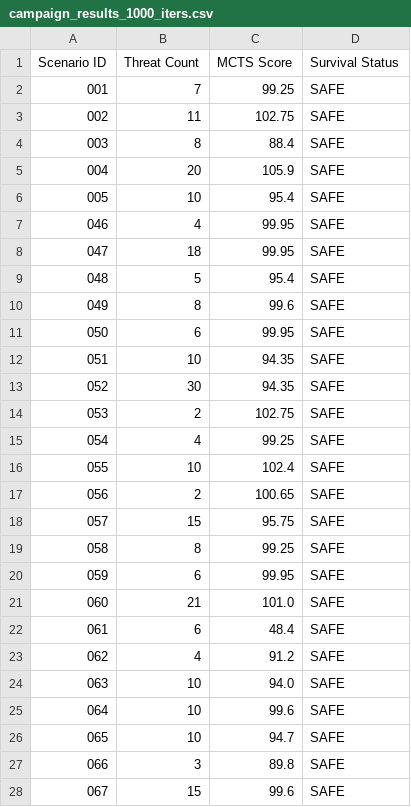
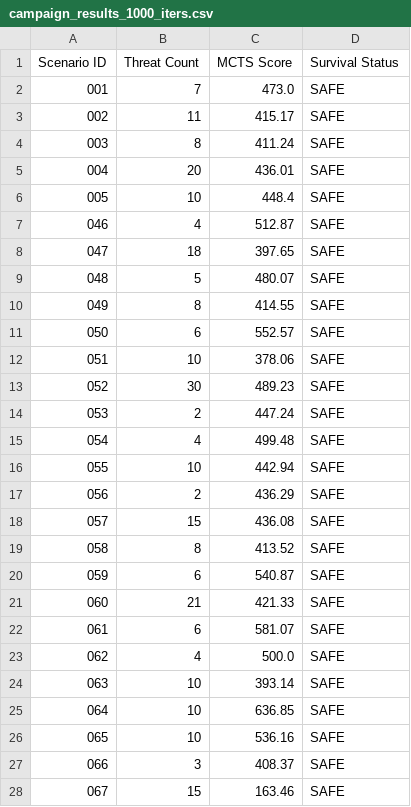
Before and after one commit to dhirajnitk/ruby-stridsledning-ai, a CSV file: data/results/campaign_results_1000_iters.csv, drawn as a sheet; only a part is shown; the diff covers the shown part only.

```diff
--- a/data/results/campaign_results_1000_iters.csv
+++ b/data/results/campaign_results_1000_iters.csv
@@ -1,28 +1,28 @@
 Scenario ID,Threat Count,MCTS Score,Survival Status
-001,7,99.25,SAFE
-002,11,102.75,SAFE
-003,8,88.4,SAFE
-004,20,105.9,SAFE
-005,10,95.4,SAFE
-046,4,99.95,SAFE
-047,18,99.95,SAFE
-048,5,95.4,SAFE
-049,8,99.6,SAFE
-050,6,99.95,SAFE
-051,10,94.35,SAFE
-052,30,94.35,SAFE
-053,2,102.75,SAFE
-054,4,99.25,SAFE
-055,10,102.4,SAFE
-056,2,100.65,SAFE
-057,15,95.75,SAFE
-058,8,99.25,SAFE
-059,6,99.95,SAFE
-060,21,101.0,SAFE
-061,6,48.4,SAFE
-062,4,91.2,SAFE
-063,10,94.0,SAFE
-064,10,99.6,SAFE
-065,10,94.7,SAFE
-066,3,89.8,SAFE
-067,15,99.6,SAFE
+001,7,473.0,SAFE
+002,11,415.17,SAFE
+003,8,411.24,SAFE
+004,20,436.01,SAFE
+005,10,448.4,SAFE
+046,4,512.87,SAFE
+047,18,397.65,SAFE
+048,5,480.07,SAFE
+049,8,414.55,SAFE
+050,6,552.57,SAFE
+051,10,378.06,SAFE
+052,30,489.23,SAFE
+053,2,447.24,SAFE
+054,4,499.48,SAFE
+055,10,442.94,SAFE
+056,2,436.29,SAFE
+057,15,436.08,SAFE
+058,8,413.52,SAFE
+059,6,540.87,SAFE
+060,21,421.33,SAFE
+061,6,581.07,SAFE
+062,4,500.0,SAFE
+063,10,393.14,SAFE
+064,10,636.85,SAFE
+065,10,536.16,SAFE
+066,3,408.37,SAFE
+067,15,163.46,SAFE
```
Also changed, not shown: 73 edited cells elsewhere in this file, data/results/doctrine_comparison_data.csv, 14 other files.
